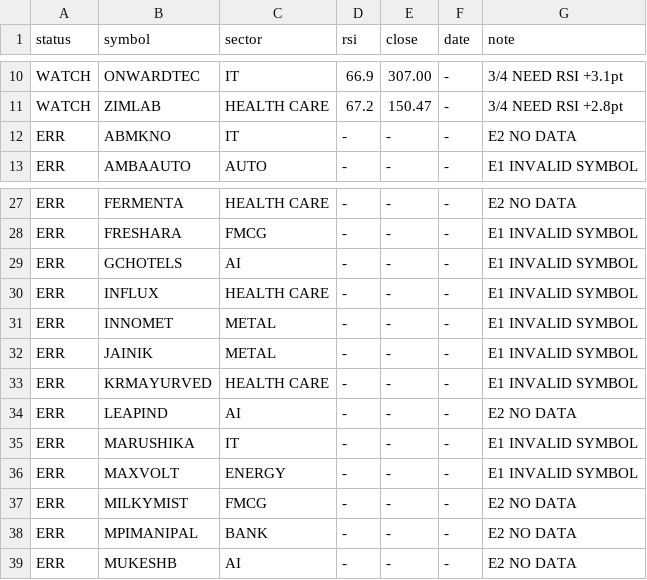
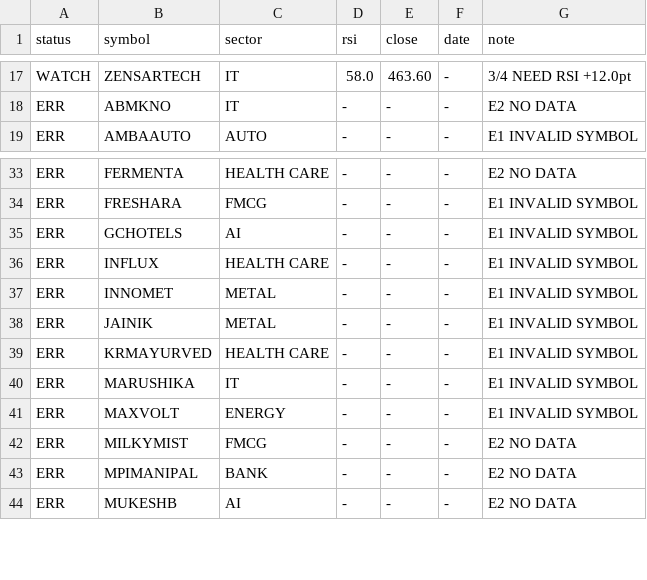
Before and after one commit to johnebe2020-trade/Nse-scanner, a CSV file: results_4of4.csv, drawn as a sheet; only a part is shown, gaps mark what is left out; removed rows and columns are numbered as before the commit, all else as after; the diff covers the shown part only; the diff names each change by its address in the sheet, - before the commit and + after, or states it on an @@ line.

```diff
--- a/results_4of4.csv
+++ b/results_4of4.csv
-B17 (symbol): ONWARDTEC
+B17 (symbol): ZENSARTECH
-D17 (rsi): 66.9
+D17 (rsi): 58.0
-E17 (close): 307.00
+E17 (close): 463.60
-G17 (note): 3/4 NEED RSI +3.1pt
+G17 (note): 3/4 NEED RSI +12.0pt
-row 11: WATCH | ZIMLAB | HEALTH CARE | 67.2 | 150.47 | - | 3/4 NEED RSI +2.8pt
-row 34: ERR | LEAPIND | AI | - | - | - | E2 NO DATA
```
Also changed, not shown: 9 added rows, 2 removed rows and 20 edited cells elsewhere in this file, 1 other file.
